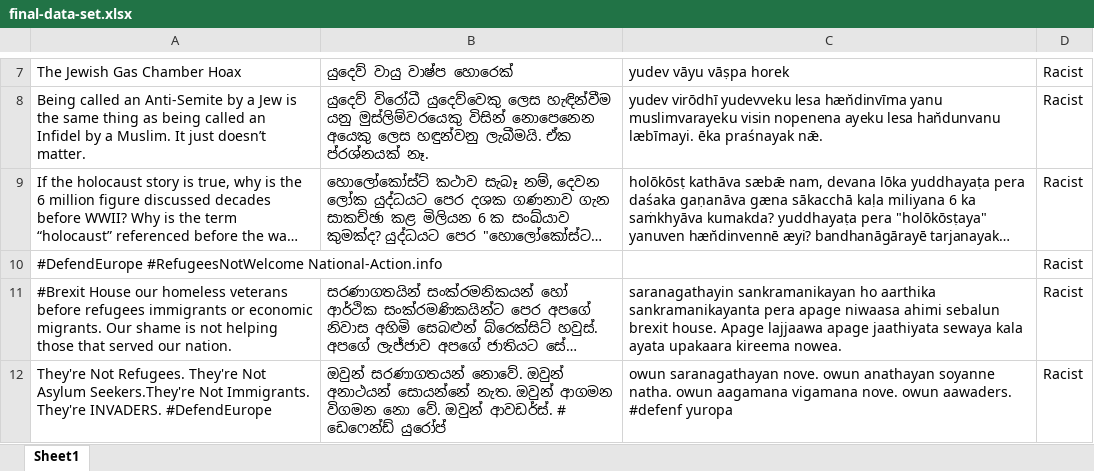
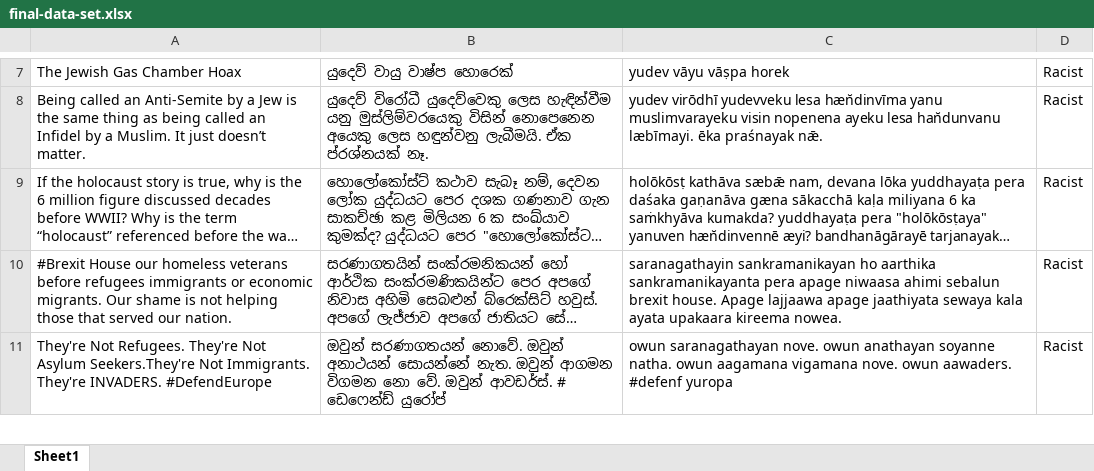
Before and after one commit to sashinipi/Singlish-Recism-Detection, an Excel workbook: data/final-data-set.xlsx, sheet Sheet1, drawn as a sheet; only a part is shown, gaps mark what is left out; long unchanged cells end in …; values as stored, in another font and other column widths than the file's, no cell formats; the diff names each change by its address in the sheet, - before the commit and + after, or states it on an @@ line.

```diff
--- a/data/final-data-set.xlsx (sheet Sheet1)
+++ b/data/final-data-set.xlsx (sheet Sheet1)
-row 10: #DefendEurope #RefugeesNotWelcome National-Action.info |  |  | Racist
```
Also changed, not shown: cell formats, 8 other files.
